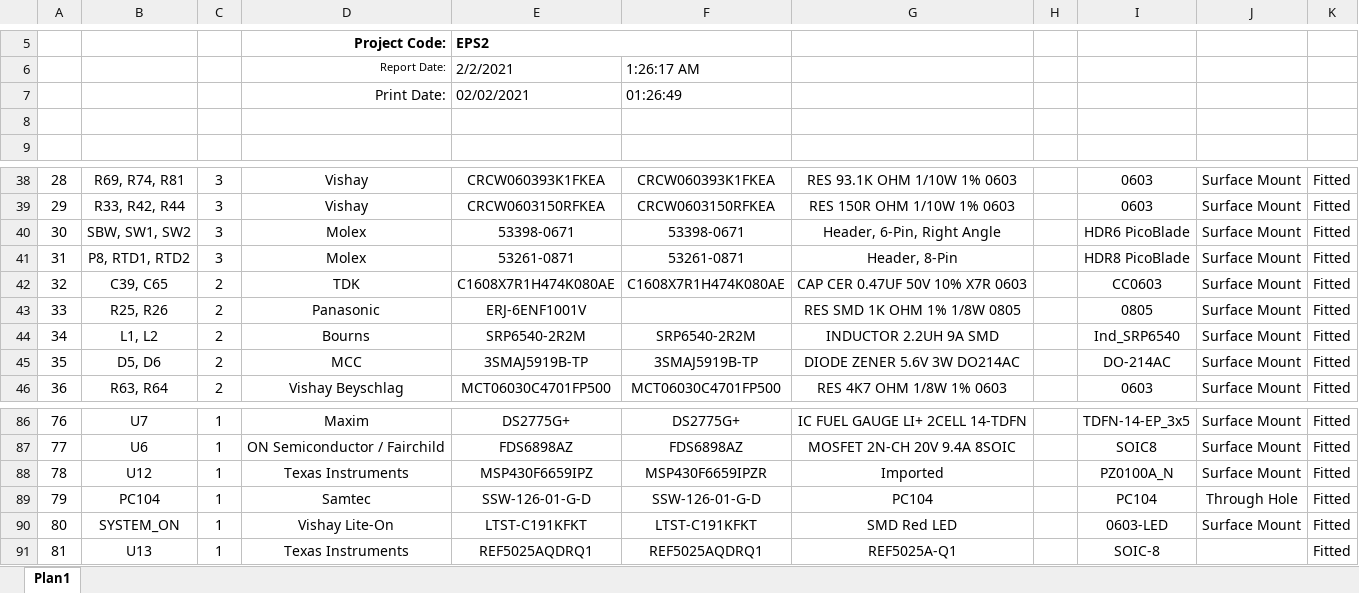
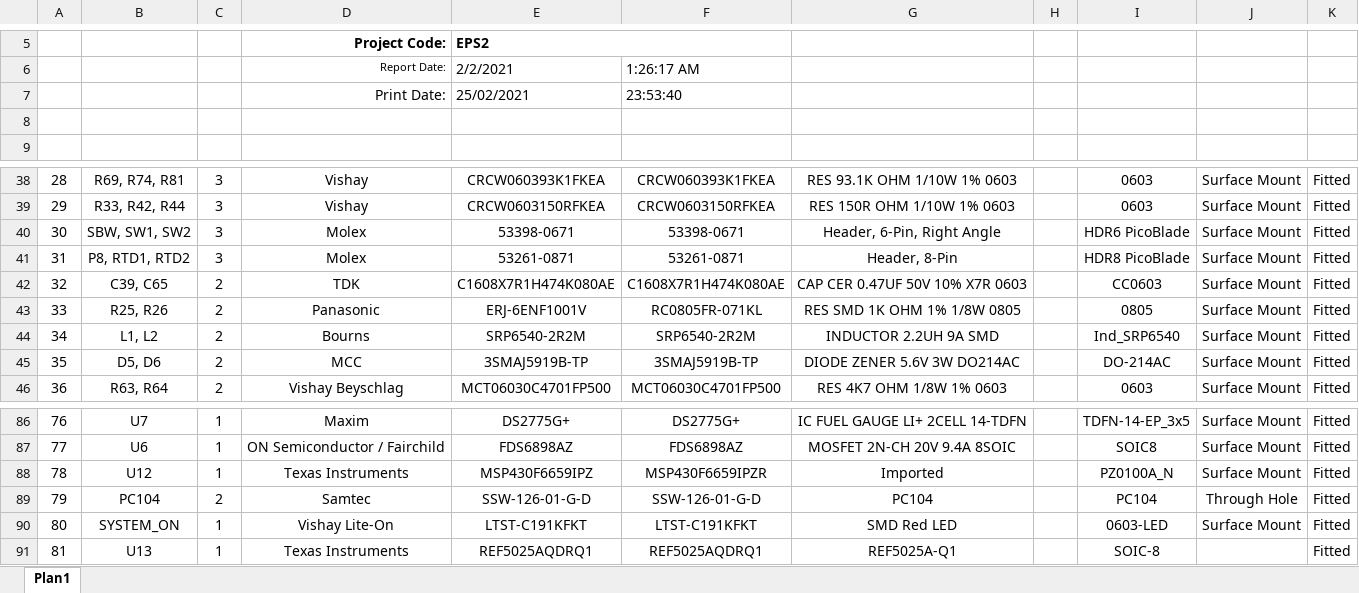
Before and after one commit to spacelab-ufsc/eps2, an Excel workbook: hardware/fabrication/board_bom.xlsx, sheet Plan1, drawn as a sheet; only a part is shown, gaps mark what is left out; values as stored, in another font and other column widths than the file's, no borders; charts and pictures and conditional formats not drawn; the diff names each change by its address in the sheet, - before the commit and + after, or states it on an @@ line.

```diff
--- a/hardware/fabrication/board_bom.xlsx (sheet Plan1)
+++ b/hardware/fabrication/board_bom.xlsx (sheet Plan1)
-E7: 02/02/2021
+E7: 25/02/2021
-F7: 01:26:49
+F7: 23:53:40
-F43: (empty)
+F43: RC0805FR-071KL
-C89: 1
+C89: 2
```
Also changed, not shown: hardware/outputs/board_bom/board_bom.xlsx.
